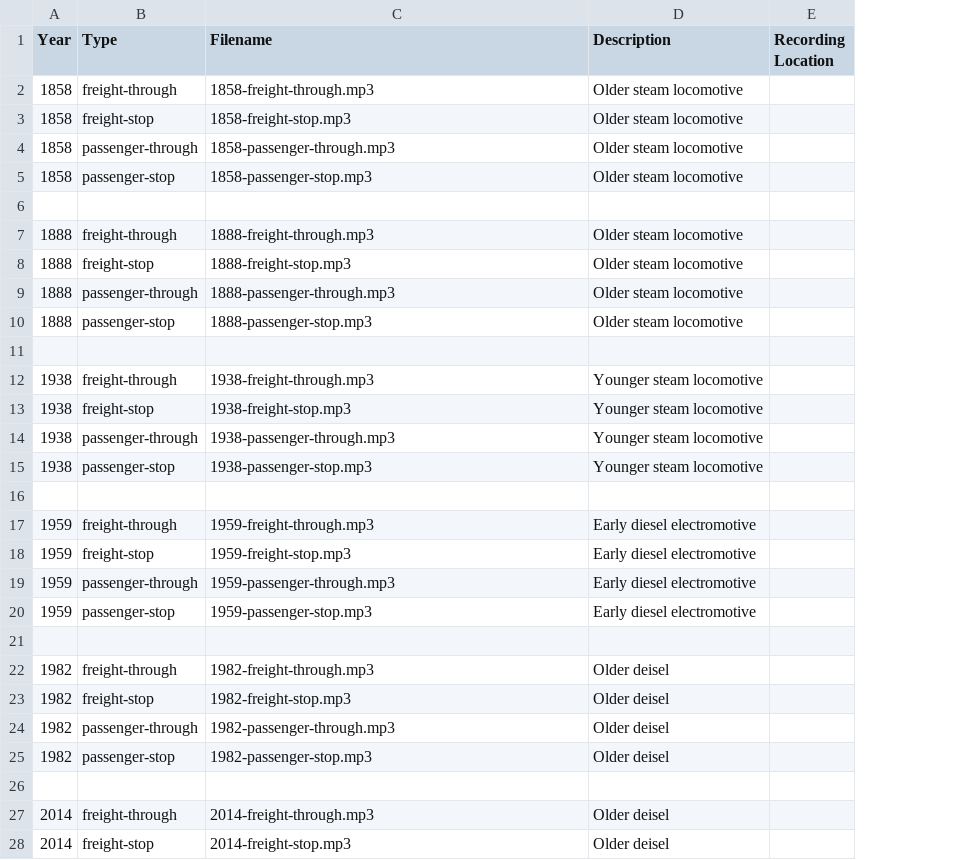
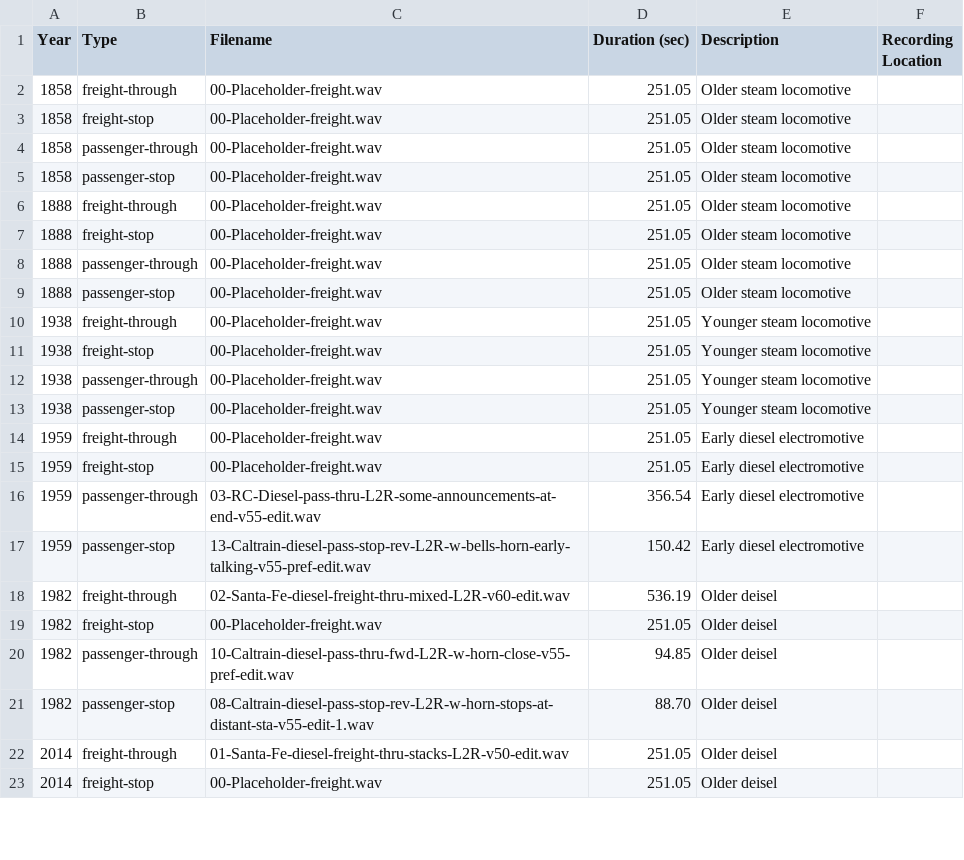
Before and after one commit to wmodes/blackrockstation, a CSV file: train/data/file-table.csv, drawn as a sheet; only a part is shown; removed rows and columns are numbered as before the commit, all else as after; the diff covers the shown part only; the diff names each change by its address in the sheet, - before the commit and + after, or states it on an @@ line.

Commit message:
improved panel/data;train & schedule length checking

```diff
--- a/train/data/file-table.csv
+++ b/train/data/file-table.csv
+column D (Duration (sec)), rows 2-23: 251.05 | 251.05 | 251.05 | 251.05 | 251.05 | 251.05 | 251.05 | 251.05 | 251.05 | 251.05 | 251.05 | 251.05 | 251.05 | 251.05 | 356.54 | 150.42 | 536.19 | 251.05 | 94.85 | 88.70 | 251.05 | 251.05
-C2 (Filename): 1858-freight-through.mp3
+C2 (Filename): 00-Placeholder-freight.wav
-C3 (Filename): 1858-freight-stop.mp3
+C3 (Filename): 00-Placeholder-freight.wav
-C4 (Filename): 1858-passenger-through.mp3
+C4 (Filename): 00-Placeholder-freight.wav
-C5 (Filename): 1858-passenger-stop.mp3
+C5 (Filename): 00-Placeholder-freight.wav
-row 6: (empty)
-C6 (Filename): 1888-freight-through.mp3
+C6 (Filename): 00-Placeholder-freight.wav
-C7 (Filename): 1888-freight-stop.mp3
+C7 (Filename): 00-Placeholder-freight.wav
-C8 (Filename): 1888-passenger-through.mp3
+C8 (Filename): 00-Placeholder-freight.wav
-C9 (Filename): 1888-passenger-stop.mp3
+C9 (Filename): 00-Placeholder-freight.wav
-row 11: (empty)
-C10 (Filename): 1938-freight-through.mp3
+C10 (Filename): 00-Placeholder-freight.wav
-C11 (Filename): 1938-freight-stop.mp3
+C11 (Filename): 00-Placeholder-freight.wav
-C12 (Filename): 1938-passenger-through.mp3
+C12 (Filename): 00-Placeholder-freight.wav
-C13 (Filename): 1938-passenger-stop.mp3
+C13 (Filename): 00-Placeholder-freight.wav
-row 16: (empty)
-C14 (Filename): 1959-freight-through.mp3
+C14 (Filename): 00-Placeholder-freight.wav
-C15 (Filename): 1959-freight-stop.mp3
+C15 (Filename): 00-Placeholder-freight.wav
-C16 (Filename): 1959-passenger-through.mp3
+C16 (Filename): 03-RC-Diesel-pass-thru-L2R-some-announcements-at-end-v55-edit.wav
-C17 (Filename): 1959-passenger-stop.mp3
+C17 (Filename): 13-Caltrain-diesel-pass-stop-rev-L2R-w-bells-horn-early-talking-v55-pref-edit.wav
-row 21: (empty)
-C18 (Filename): 1982-freight-through.mp3
+C18 (Filename): 02-Santa-Fe-diesel-freight-thru-mixed-L2R-v60-edit.wav
-C19 (Filename): 1982-freight-stop.mp3
+C19 (Filename): 00-Placeholder-freight.wav
-C20 (Filename): 1982-passenger-through.mp3
+C20 (Filename): 10-Caltrain-diesel-pass-thru-fwd-L2R-w-horn-close-v55-pref-edit.wav
-C21 (Filename): 1982-passenger-stop.mp3
+C21 (Filename): 08-Caltrain-diesel-pass-stop-rev-L2R-w-horn-stops-at-distant-sta-v55-edit-1.wav
-row 26: (empty)
-C22 (Filename): 2014-freight-through.mp3
+C22 (Filename): 01-Santa-Fe-diesel-freight-thru-stacks-L2R-v50-edit.wav
-C23 (Filename): 2014-freight-stop.mp3
+C23 (Filename): 00-Placeholder-freight.wav
```
Also changed, not shown: 2 removed rows and 10 edited cells elsewhere in this file, scheduler/data/file-table.csv, scheduler/data/schedule.csv, 23 other files.
